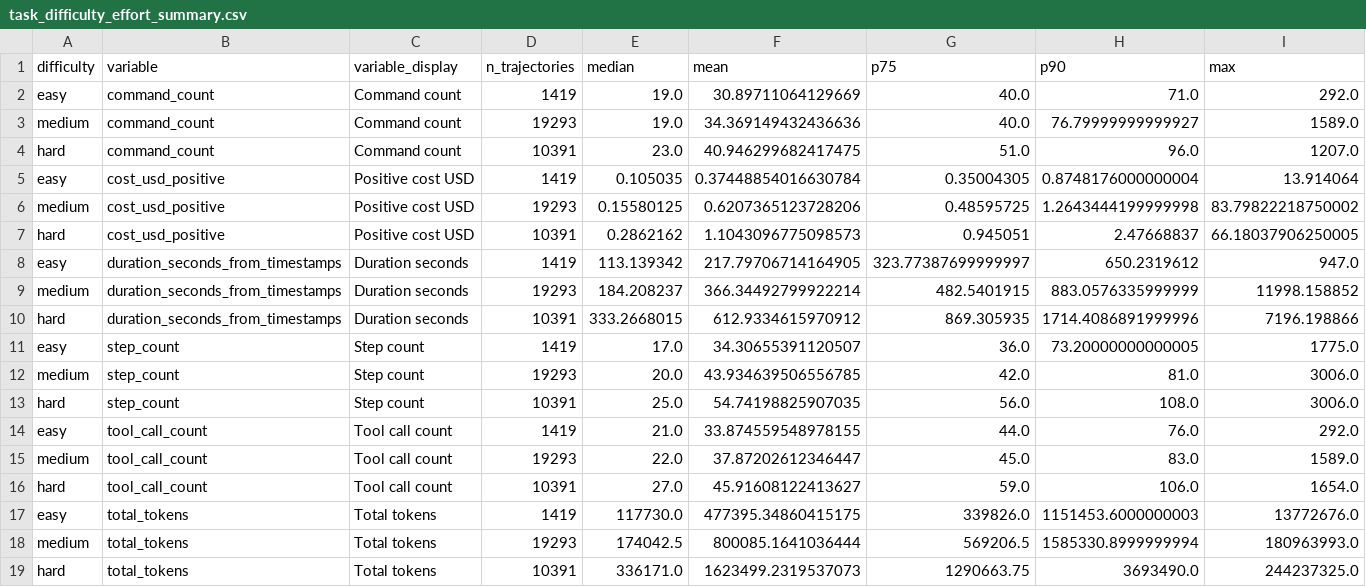
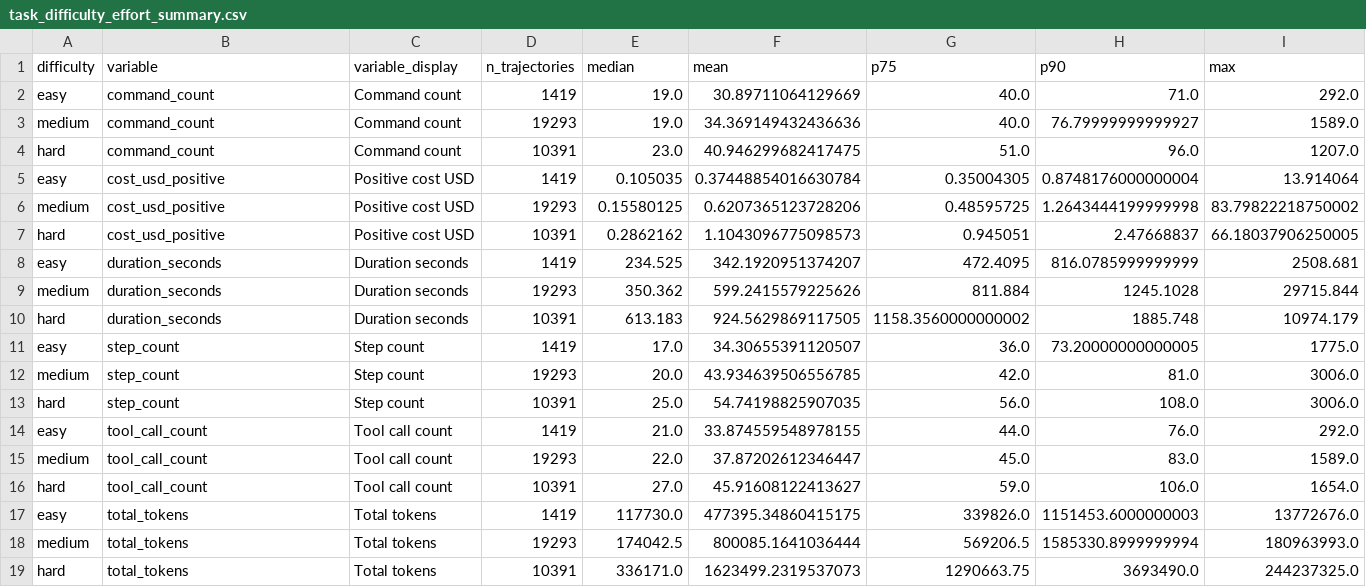
Before and after one commit to mescribano23/TerminalBenchAnalysis, a CSV file: data/processed_live/task_mining/difficulty/task_difficulty_effort_summary.csv, drawn as a sheet.

```diff
--- a/data/processed_live/task_mining/difficulty/task_difficulty_effort_summary.csv
+++ b/data/processed_live/task_mining/difficulty/task_difficulty_effort_summary.csv
@@ -7,5 +7,5 @@ medium,cost_usd_positive,Positive cost USD,19293,0.15580125,0.6207365123728206,0
 hard,cost_usd_positive,Positive cost USD,10391,0.2862162,1.1043096775098573,0.945051,2.47668837,66.18037906250005
-easy,duration_seconds_from_timestamps,Duration seconds,1419,113.139342,217.79706714164905,323.77387699999997,650.2319612,947.0
-medium,duration_seconds_from_timestamps,Duration seconds,19293,184.208237,366.34492799922214,482.5401915,883.0576335999999,11998.158852
-hard,duration_seconds_from_timestamps,Duration seconds,10391,333.2668015,612.9334615970912,869.305935,1714.4086891999996,7196.198866
+easy,duration_seconds,Duration seconds,1419,234.525,342.1920951374207,472.4095,816.0785999999999,2508.681
+medium,duration_seconds,Duration seconds,19293,350.362,599.2415579225626,811.884,1245.1028,29715.844
+hard,duration_seconds,Duration seconds,10391,613.183,924.5629869117505,1158.3560000000002,1885.748,10974.179
 easy,step_count,Step count,1419,17.0,34.30655391120507,36.0,73.20000000000005,1775.0
```
Also changed, not shown: data/processed_live/diminishing_returns/diminishing_returns_effort_bins.csv, data/processed_live/diminishing_returns/diminishing_returns_variable_coverage.csv, 36 other files.
